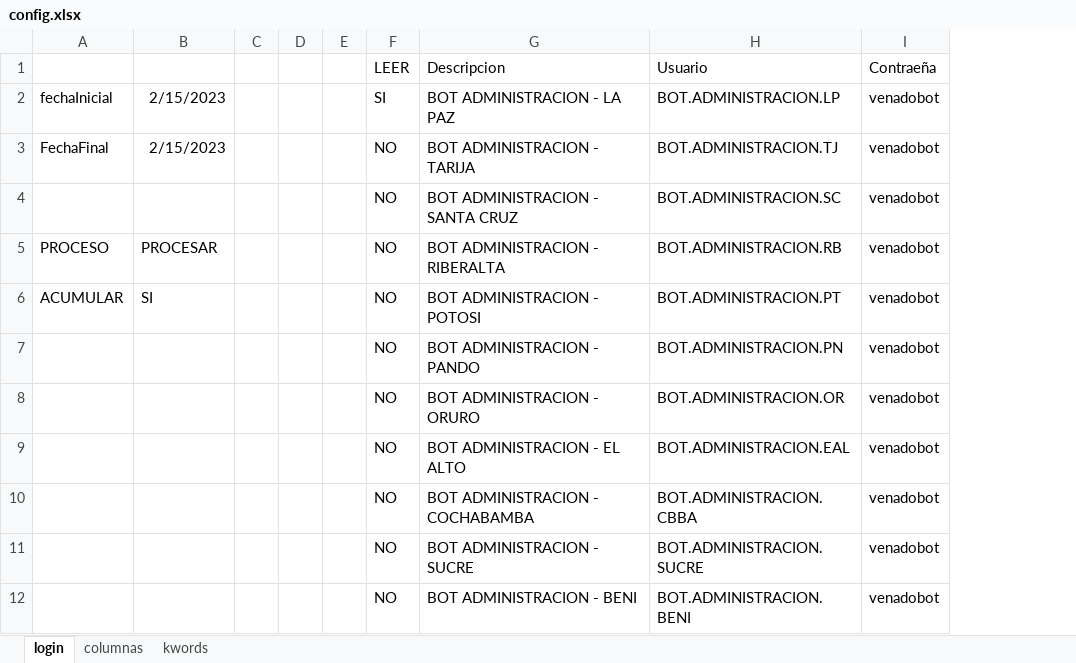
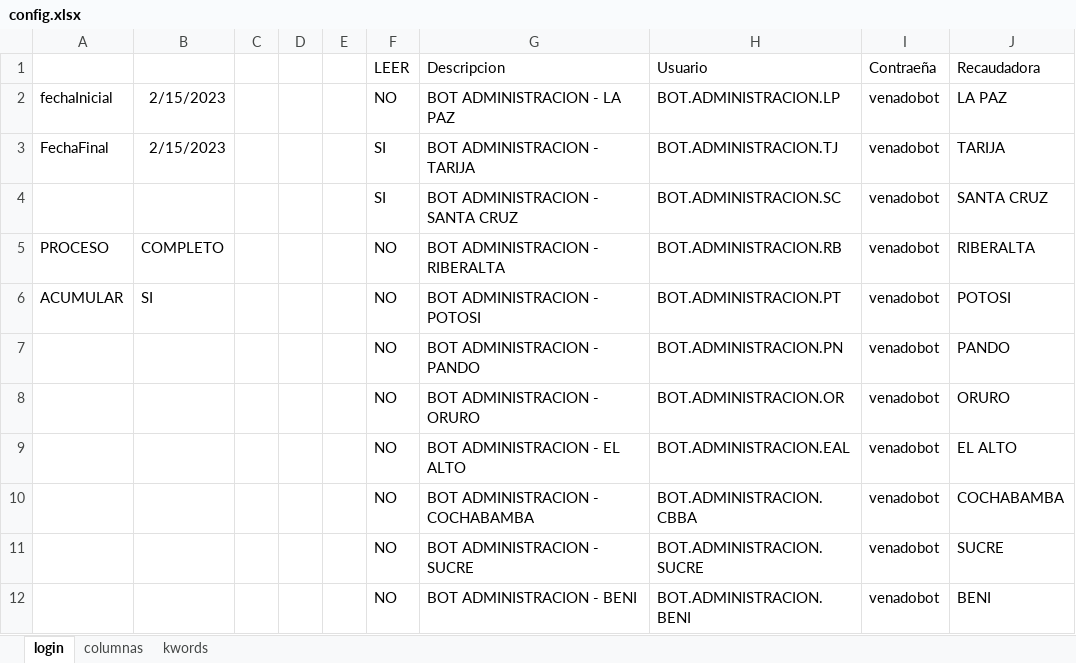
Before and after one commit to danielichis/bot4, an Excel workbook: config.xlsx, sheet login, drawn as a sheet; values as stored, in another font and other column widths than the file's, no borders; the diff names each change by its address in the sheet, - before the commit and + after, or states it on an @@ line.

```diff
--- a/config.xlsx (sheet login)
+++ b/config.xlsx (sheet login)
+column J (Recaudadora), rows 2-12: LA PAZ | TARIJA | SANTA CRUZ | RIBERALTA | POTOSI | PANDO | ORURO | EL ALTO | COCHABAMBA | SUCRE | BENI
-F2 (LEER): SI
+F2 (LEER): NO
-F3:F4 (LEER): NO
+F3:F4 (LEER): SI
-B5: PROCESAR
+B5: COMPLETO
```
Also changed, not shown: 21 other files.
